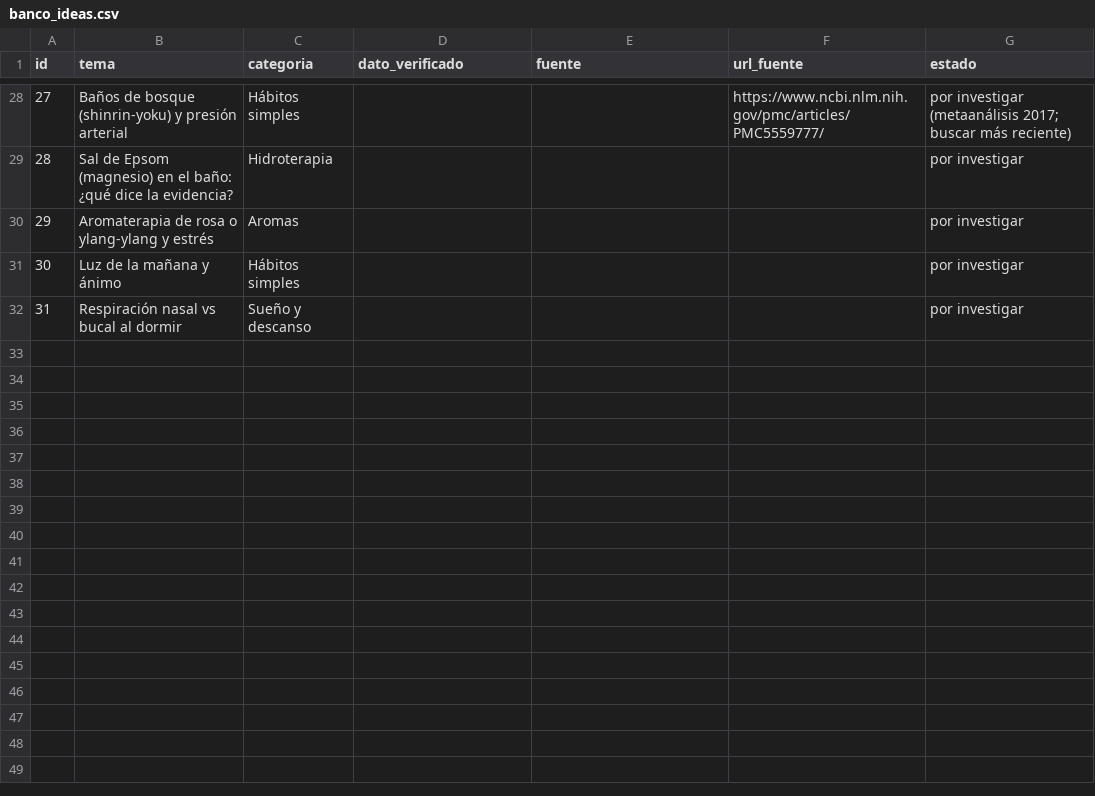
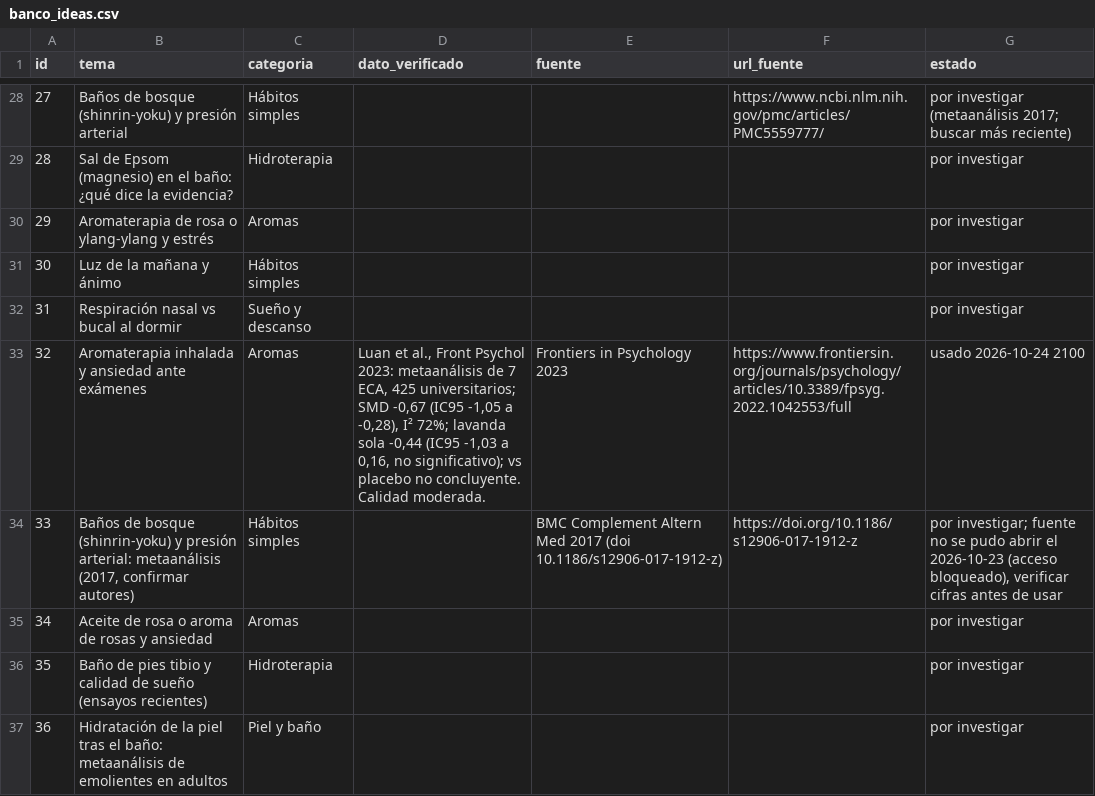
Before and after one commit to p1np0n/opa-posts, a CSV file: sose/db/banco_ideas.csv, drawn as a sheet; only a part is shown, gaps mark what is left out; the diff names each change by its address in the sheet, - before the commit and + after, or states it on an @@ line.

```diff
--- a/sose/db/banco_ideas.csv
+++ b/sose/db/banco_ideas.csv
+row 33: 32 | Aromaterapia inhalada y ansiedad ante exámenes | Aromas | Luan et al., Front Psychol 2023: metaanálisis de 7 ECA, 425 universitarios; SMD -0,67 (IC95 -1,05 a -0,28), I² 72%; lavanda sola -0,44 (IC95 -1,03 a 0,16, no significativo); vs placebo no concluyente. Calidad moderada. | Frontiers in Psychology 2023 | https://www.frontiersin.org/journals/psychology/articles/10.3389/fpsyg.2022.1042553/full | usado 2026-10-24 2100
+row 34: 33 | Baños de bosque (shinrin-yoku) y presión arterial: metaanálisis (2017, confirmar autores) | Hábitos simples |  | BMC Complement Altern Med 2017 (doi 10.1186/s12906-017-1912-z) | https://doi.org/10.1186/s12906-017-1912-z | por investigar; fuente no se pudo abrir el 2026-10-23 (acceso bloqueado), verificar cifras antes de usar
+row 35: 34 | Aceite de rosa o aroma de rosas y ansiedad | Aromas |  |  |  | por investigar
+row 36: 35 | Baño de pies tibio y calidad de sueño (ensayos recientes) | Hidroterapia |  |  |  | por investigar
+row 37: 36 | Hidratación de la piel tras el baño: metaanálisis de emolientes en adultos | Piel y baño |  |  |  | por investigar
```
Also changed, not shown: sose/db/publicaciones.csv, 4 other files.
